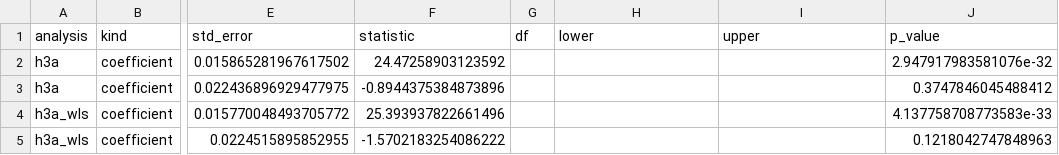
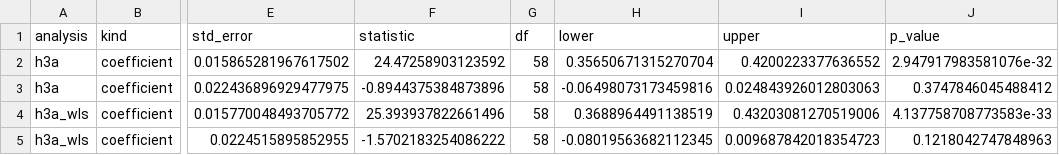
Before and after one commit to aliciamchen/lexical-variation, a CSV file: results/estimates/primary/h3a_coefficients.csv, drawn as a sheet; only a part is shown, gaps mark what is left out; the diff names each change by its address in the sheet, - before the commit and + after, or states it on an @@ line.

```diff
--- a/results/estimates/primary/h3a_coefficients.csv
+++ b/results/estimates/primary/h3a_coefficients.csv
-G2:G5 (df): (empty)
+G2:G5 (df): 58
-H2 (lower): (empty)
+H2 (lower): 0.35650671315270704
-I2 (upper): (empty)
+I2 (upper): 0.4200223377636552
-H3 (lower): (empty)
+H3 (lower): -0.06498073173459816
-I3 (upper): (empty)
+I3 (upper): 0.024843926012803063
-H4 (lower): (empty)
+H4 (lower): 0.3688964491138519
-I4 (upper): (empty)
+I4 (upper): 0.43203081270519006
-H5 (lower): (empty)
+H5 (lower): -0.08019563682112345
-I5 (upper): (empty)
+I5 (upper): 0.009687842018354723
```
Also changed, not shown: results/estimates/primary/h1_h2_coefficients.csv, results/estimates/primary/h4_coefficients.csv, 42 other files.
